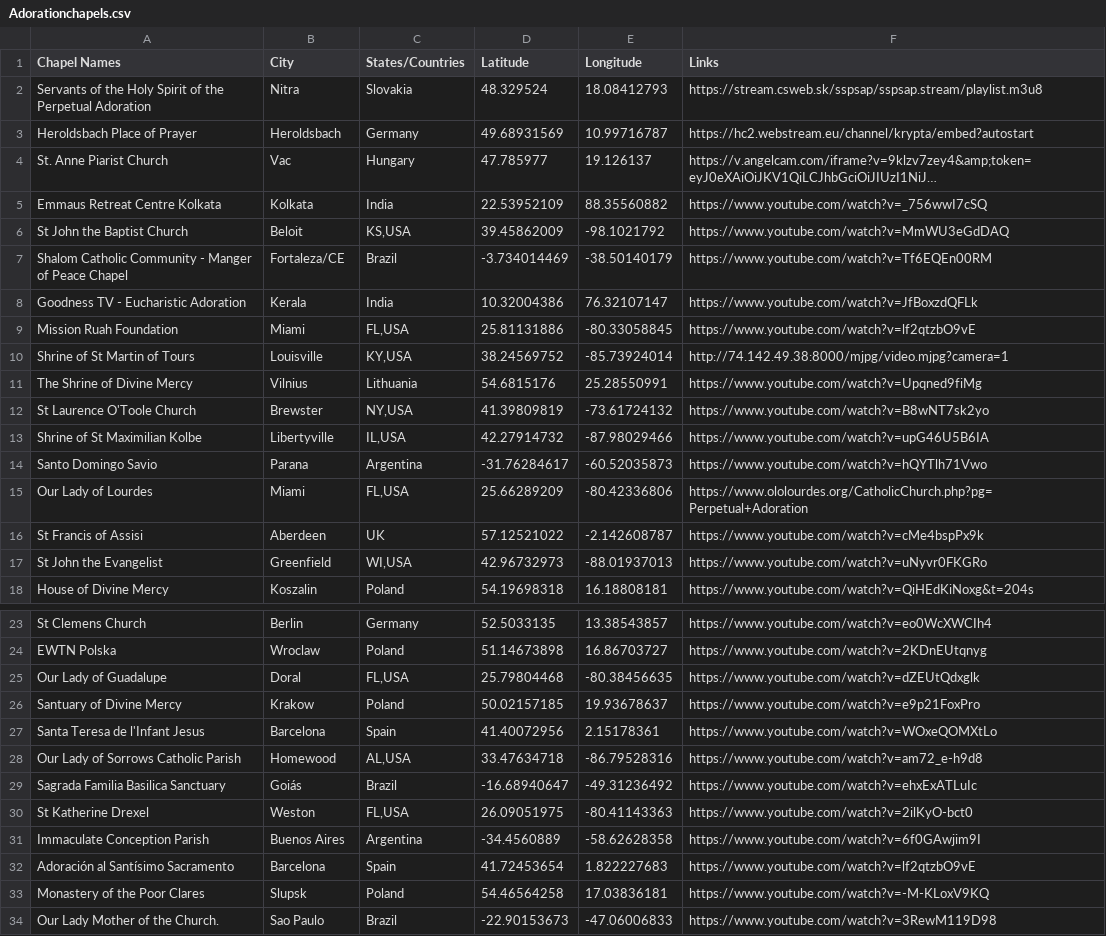
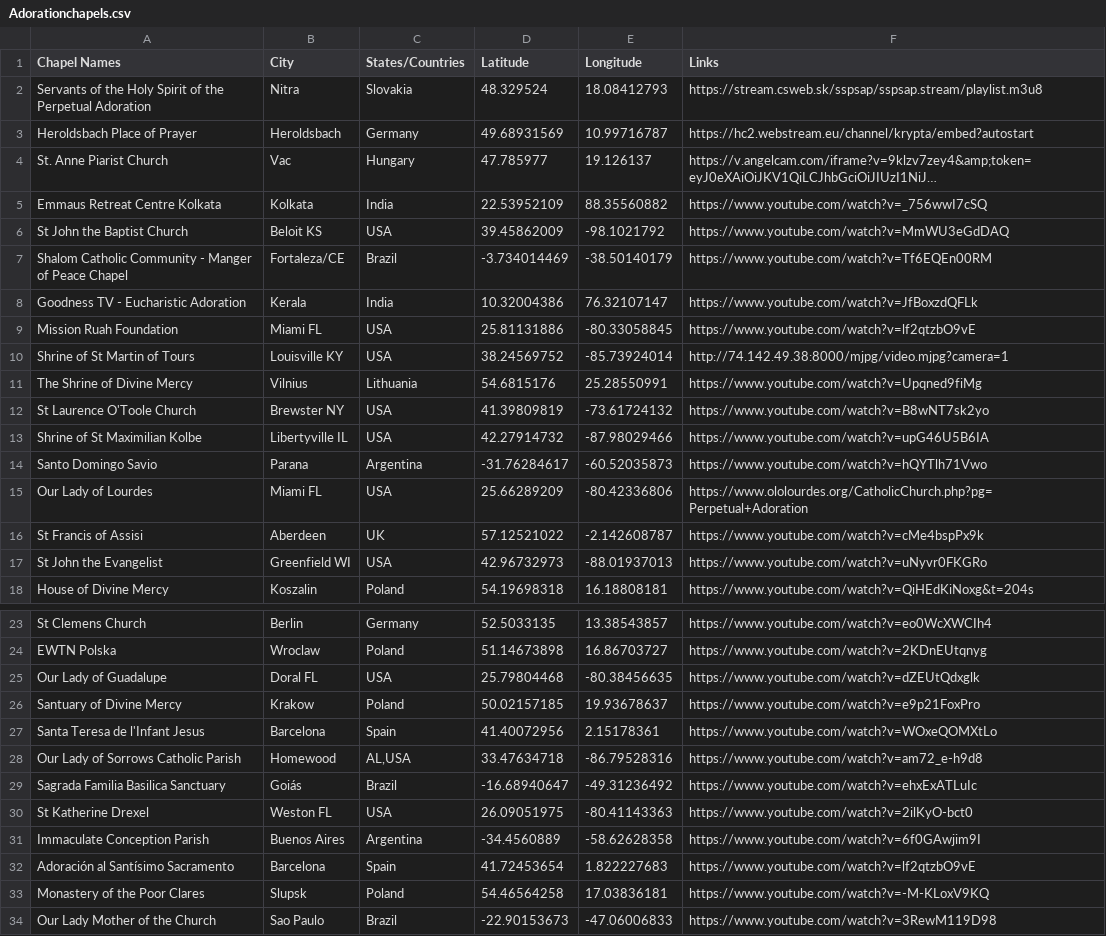
Before and after one commit to yaohodalo/webdesign, a CSV file: Adorationchapels.csv, drawn as a sheet; only a part is shown, gaps mark what is left out; long unchanged cells end in …; the diff names each change by its address in the sheet, - before the commit and + after, or states it on an @@ line.

Commit message:
Update Adorationchapels.csv

```diff
--- a/Adorationchapels.csv
+++ b/Adorationchapels.csv
-B6 (City): Beloit
+B6 (City): Beloit KS
-C6 (States/Countries): KS,USA
+C6 (States/Countries): USA
-B9 (City): Miami
+B9 (City): Miami FL
-C9 (States/Countries): FL,USA
+C9 (States/Countries): USA
-B10 (City): Louisville
+B10 (City): Louisville KY
-C10 (States/Countries): KY,USA
+C10 (States/Countries): USA
-B12 (City): Brewster
+B12 (City): Brewster NY
-C12 (States/Countries): NY,USA
+C12 (States/Countries): USA
-B13 (City): Libertyville
+B13 (City): Libertyville IL
-C13 (States/Countries): IL,USA
+C13 (States/Countries): USA
-B15 (City): Miami
+B15 (City): Miami FL
-C15 (States/Countries): FL,USA
+C15 (States/Countries): USA
-B17 (City): Greenfield
+B17 (City): Greenfield WI
-C17 (States/Countries): WI,USA
+C17 (States/Countries): USA
-B25 (City): Doral
+B25 (City): Doral FL
-C25 (States/Countries): FL,USA
+C25 (States/Countries): USA
-B30 (City): Weston
+B30 (City): Weston FL
-C30 (States/Countries): FL,USA
+C30 (States/Countries): USA
-A34 (Chapel Names): Our Lady Mother of the Church.
+A34 (Chapel Names): Our Lady Mother of the Church
```
